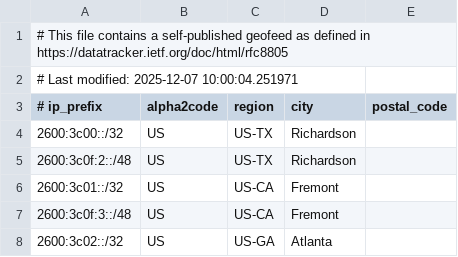
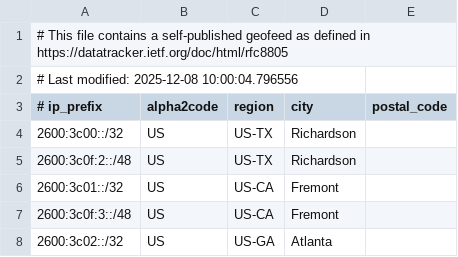
Before and after one commit to duyhenryer/cloud-ip-ranges, a CSV file: data/linode/ranges.csv, drawn as a sheet; only a part is shown.

Commit message:
chore: update IP ranges - 2025-12-08 12:35:46 UTC

```diff
--- a/data/linode/ranges.csv
+++ b/data/linode/ranges.csv
@@ -1,3 +1,3 @@
 # This file contains a self-published geofeed as defined in https://datatracker.ietf.org/doc/html/rfc8805
-# Last modified: 2025-12-07 10:00:04.251971
+# Last modified: 2025-12-08 10:00:04.796556
 # ip_prefix, alpha2code, region, city, postal_code
```
Also changed, not shown: 2 other files.
